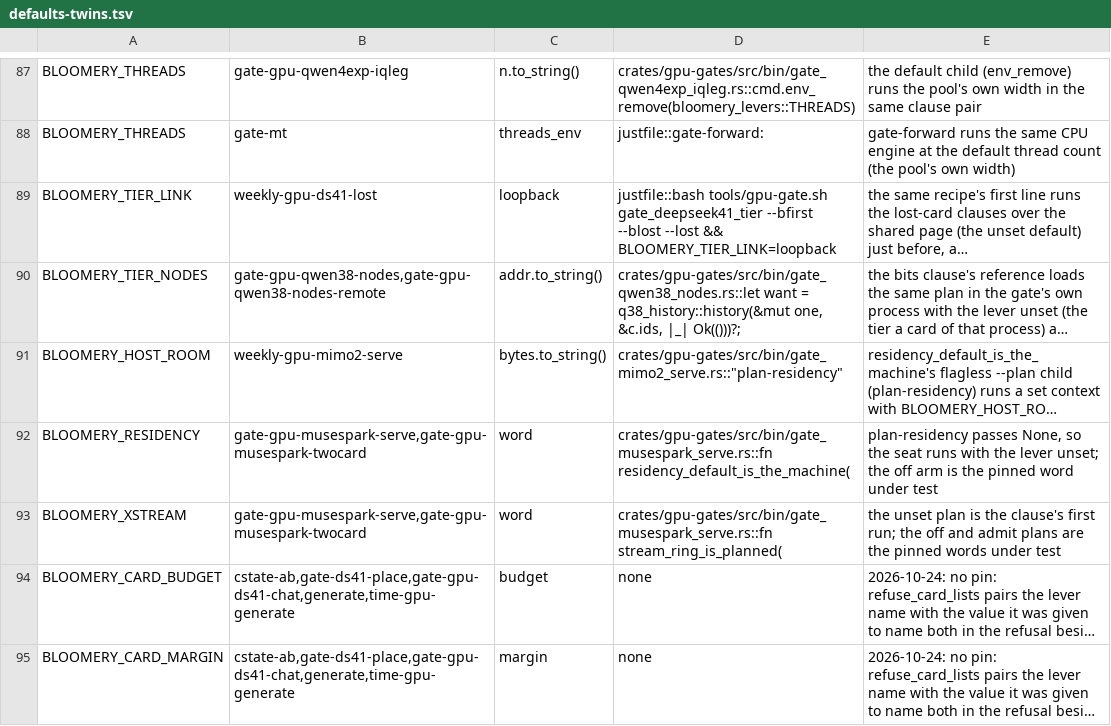
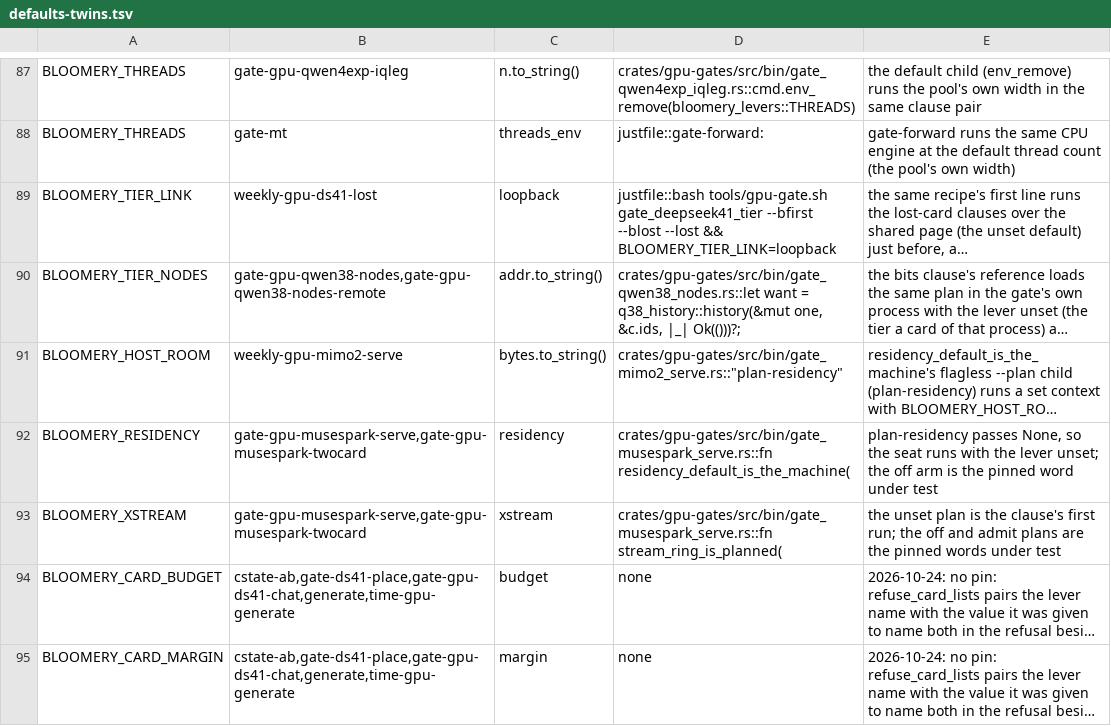
Before and after one commit to Burntgogi/bloomery, a TSV file: tools/defaults-twins.tsv, drawn as a sheet; only a part is shown, gaps mark what is left out; long unchanged cells end in …; the diff names each change by its address in the sheet, - before the commit and + after, or states it on an @@ line.

```diff
--- a/tools/defaults-twins.tsv
+++ b/tools/defaults-twins.tsv
-C92: word
+C92: residency
-C93: word
+C93: xstream
```
Also changed, not shown: 7 other files.
